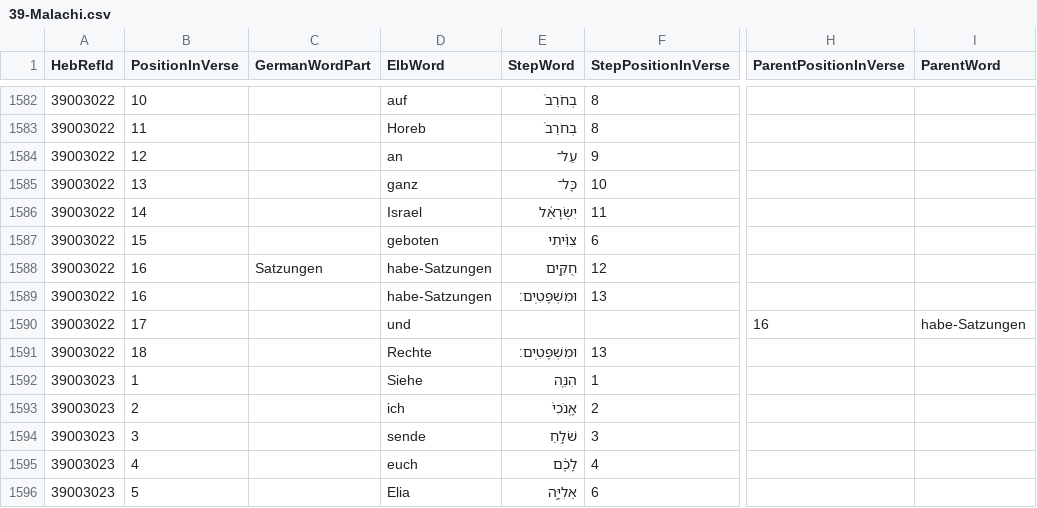
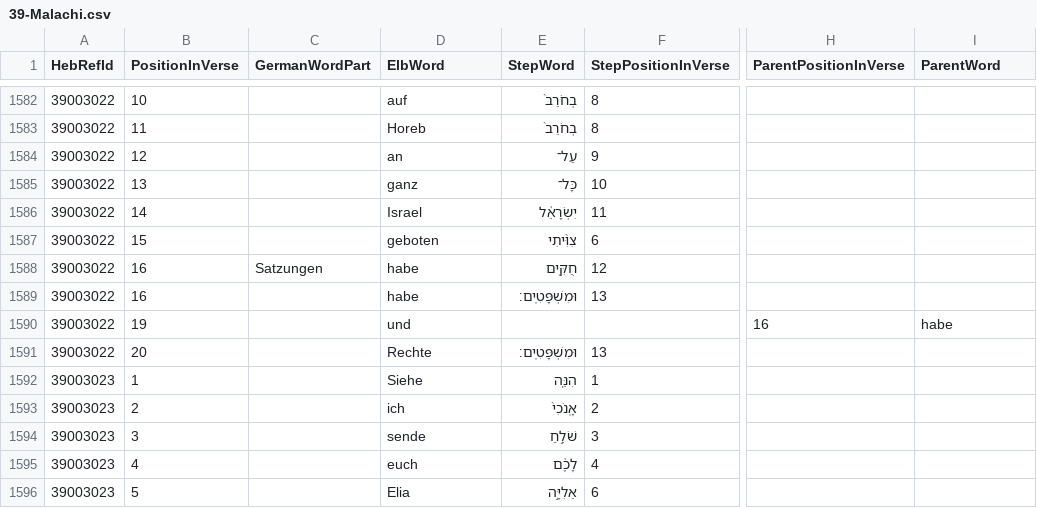
Before and after one commit to penCsharpener/unshackled-word, a CSV file: assets/Elb1871Mappings/39-Malachi.csv, drawn as a sheet; only a part is shown, gaps mark what is left out; the diff names each change by its address in the sheet, - before the commit and + after, or states it on an @@ line.

```diff
--- a/assets/Elb1871Mappings/39-Malachi.csv
+++ b/assets/Elb1871Mappings/39-Malachi.csv
-D1588:D1589 (ElbWord): habe-Satzungen
+D1588:D1589 (ElbWord): habe
-B1590 (PositionInVerse): 17
+B1590 (PositionInVerse): 19
-I1590 (ParentWord): habe-Satzungen
+I1590 (ParentWord): habe
-B1591 (PositionInVerse): 18
+B1591 (PositionInVerse): 20
```
Also changed, not shown: assets/Elb1871Mappings/20-Proverbs.csv, assets/Elb1871Mappings/27-Daniel.csv, 41 other files.
